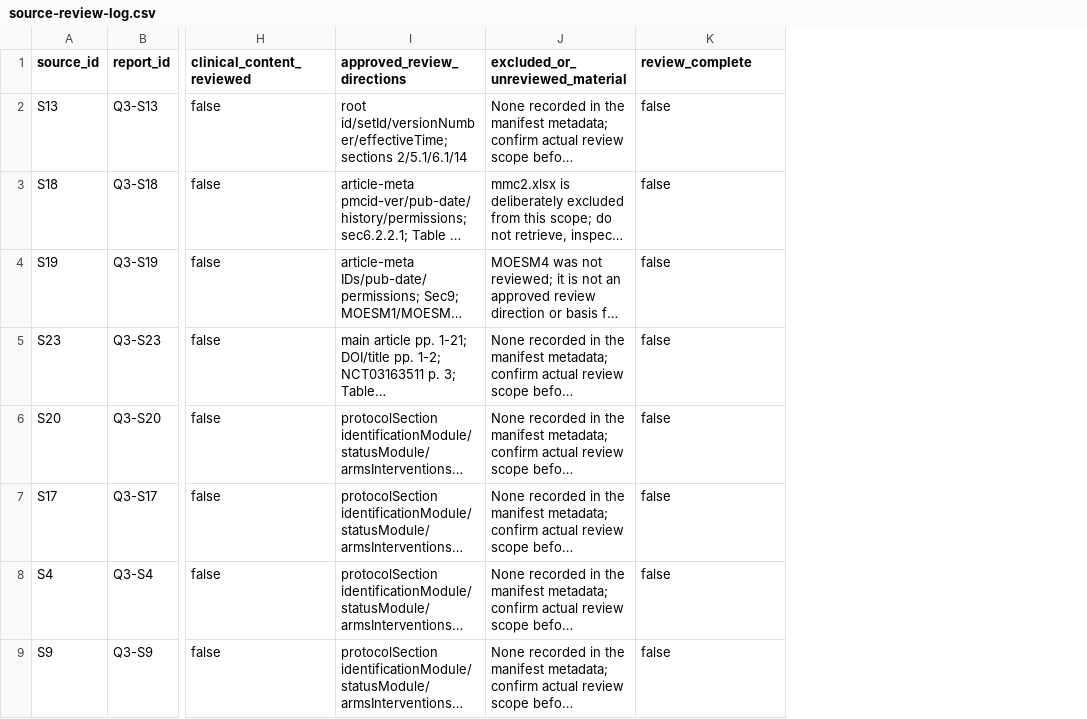
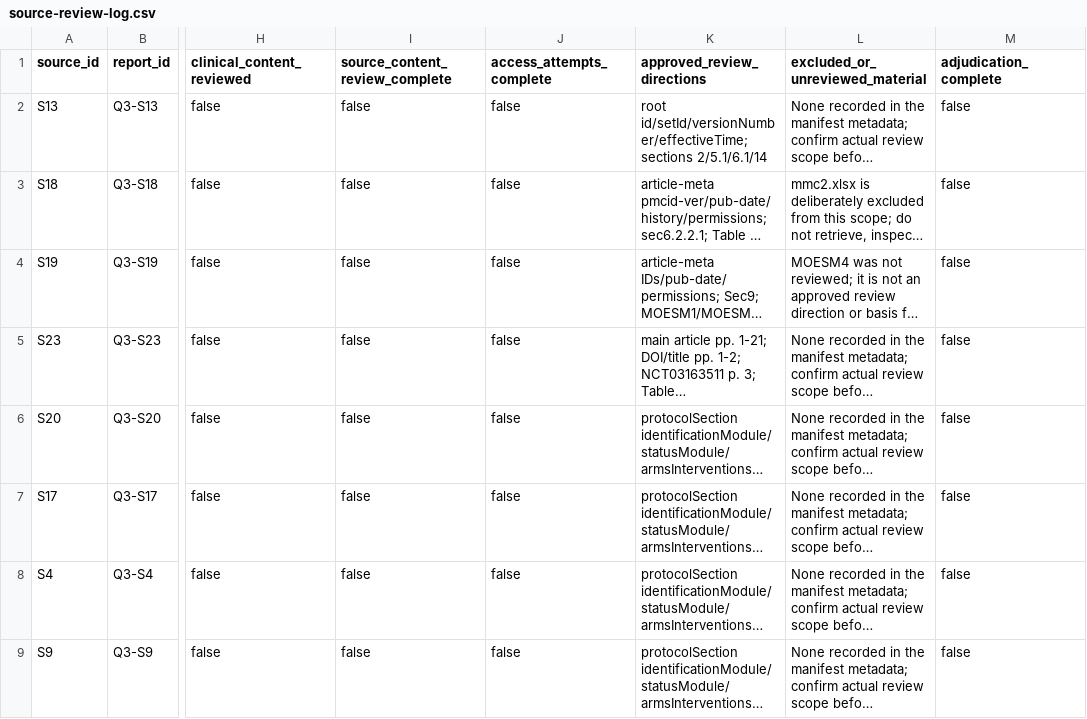
Before and after one commit to aditmer/type1-diabetes-cure-research, a CSV file: experiments/q3/extraction/source-review-log.csv, drawn as a sheet; only a part is shown, gaps mark what is left out; long unchanged cells end in …; addresses are those after the commit; the diff names each change by its address in the sheet, - before the commit and + after, or states it on an @@ line.

```diff
--- a/experiments/q3/extraction/source-review-log.csv
+++ b/experiments/q3/extraction/source-review-log.csv
+column I (source_content_review_complete), rows 2-9: all false
+column J (access_attempts_complete), rows 2-9: all false
-M1: review_complete
+M1: adjudication_complete
```
Also changed, not shown: 4 other files.
